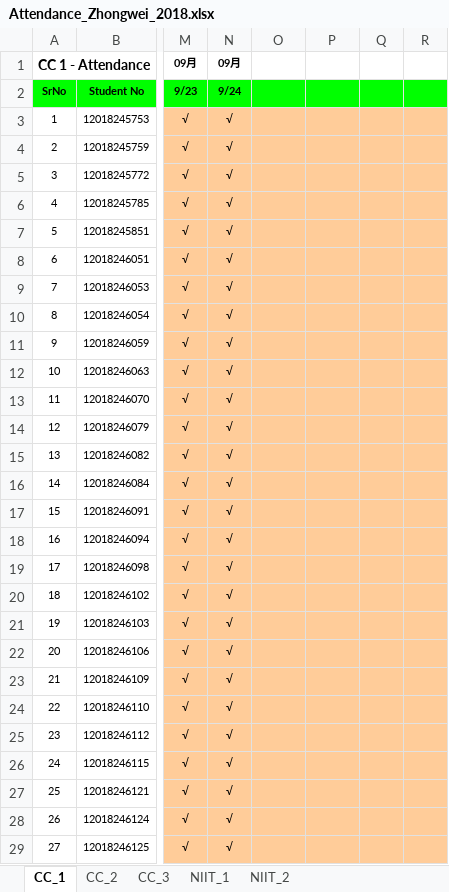
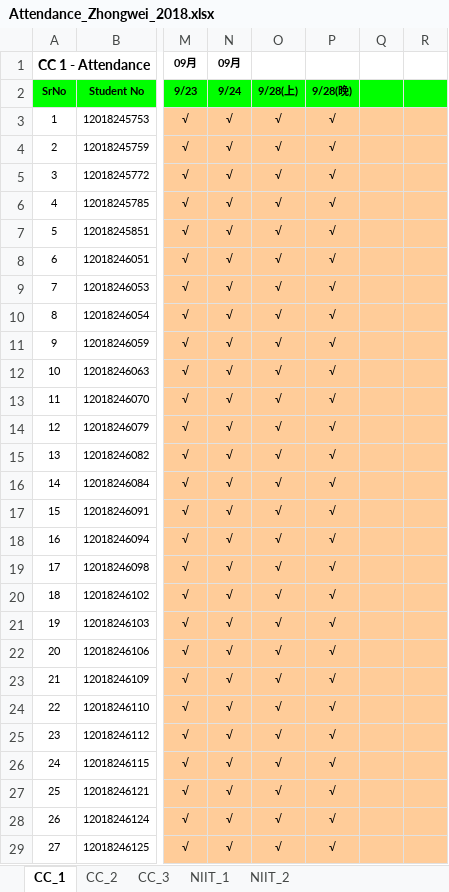
Before and after one commit to niit-nxu/Sept-2020---Jan-2021, an Excel workbook: Grade 2018/Attendance/Attendance_Zhongwei_2018.xlsx, sheet CC_1, drawn as a sheet; only a part is shown, gaps mark what is left out; values as stored, in another font and other column widths than the file's, no borders; conditional formats not drawn; the diff covers the shown part only; the diff names each change by its address in the sheet, - before the commit and + after, or states it on an @@ line.

Commit message:
中卫18级cc1&cc2出勤情况

```diff
--- a/Grade 2018/Attendance/Attendance_Zhongwei_2018.xlsx (sheet CC_1)
+++ b/Grade 2018/Attendance/Attendance_Zhongwei_2018.xlsx (sheet CC_1)
-O2: (empty)
+O2: 9/28(上)
-P2: (empty)
+P2: 9/28(晚)
-O3:O29: (empty)
+O3:O29: √
-P3:P29: (empty)
+P3:P29: √
```
Also changed, not shown: 36 edited cells and cell formats elsewhere in this sheet, sheet CC_2.
